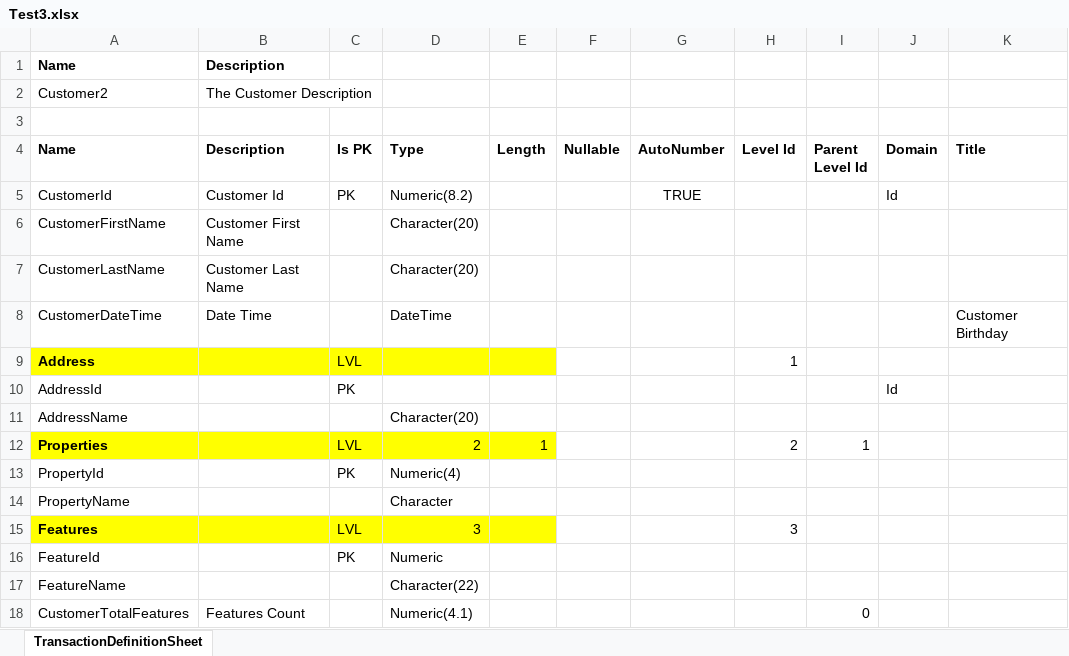
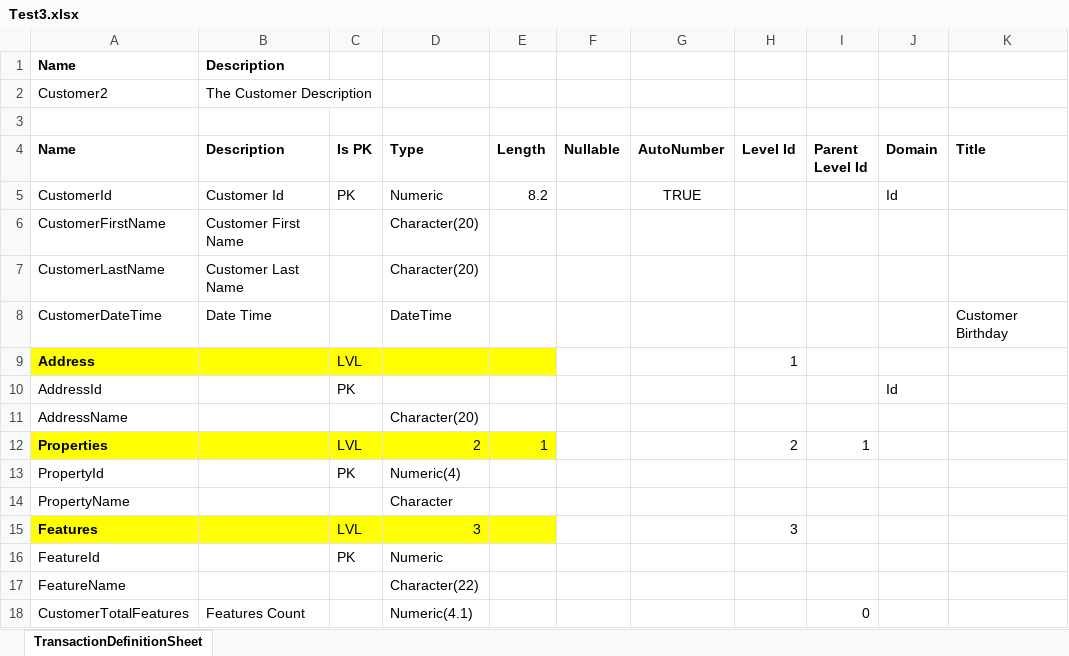
Before and after one commit to genexuslabs/ExcelToGX, an Excel workbook: TestExcel/Test3.xlsx, sheet TransactionDefinitionSheet, drawn as a sheet; only a part is shown; values as stored, in another font and other column widths than the file's, no borders; the diff names each change by its address in the sheet, - before the commit and + after, or states it on an @@ line.

Commit message:
Allow setting length and decimals information in separate columns for domain definitions

```diff
--- a/TestExcel/Test3.xlsx (sheet TransactionDefinitionSheet)
+++ b/TestExcel/Test3.xlsx (sheet TransactionDefinitionSheet)
-D5 (Type): Numeric(8.2)
+D5 (Type): Numeric
-E5 (Length): (empty)
+E5 (Length): 8.2
```
Also changed, not shown: 3 other files.
